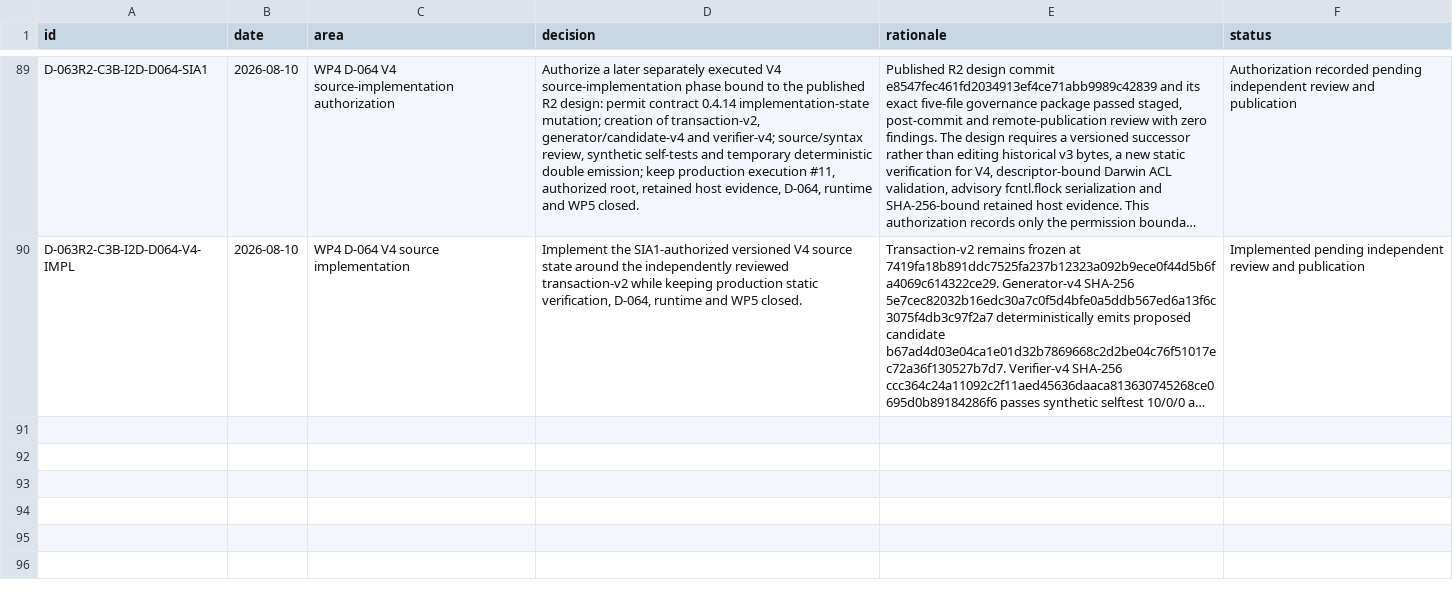
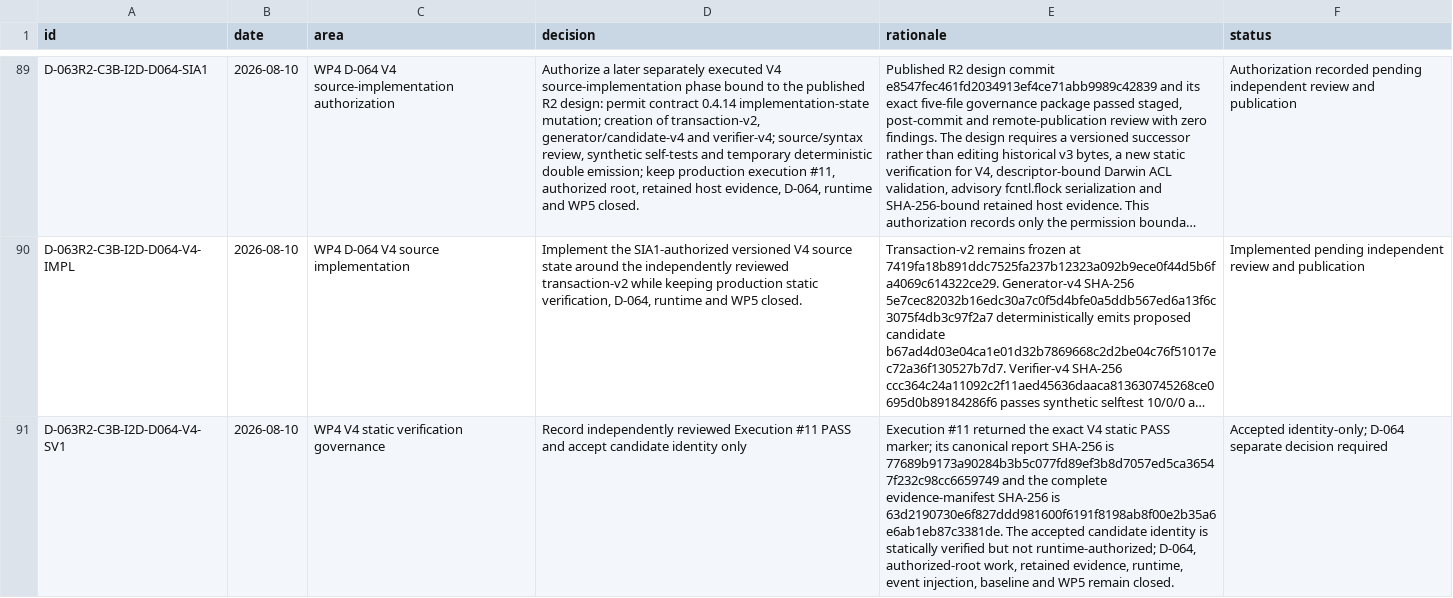
Before and after one commit to Zartharas/mission-aware-satellite-cyber-recovery, a CSV file: tracker/decision_log.csv, drawn as a sheet; only a part is shown, gaps mark what is left out; long unchanged cells end in …; the diff names each change by its address in the sheet, - before the commit and + after, or states it on an @@ line.

Commit message:
WP4: record D-064 v4 static verification governance

```diff
--- a/tracker/decision_log.csv
+++ b/tracker/decision_log.csv
+row 91: D-063R2-C3B-I2D-D064-V4-SV1 | 2026-08-10 | WP4 V4 static verification governance | Record independently reviewed Execution #11 PASS and accept candidate identity only | Execution #11 returned the exact V4 static PASS marker; its canonical report SHA-256 is 77689b9173a90284b3b5c077fd89ef3b8d7057ed5ca36547f232c98cc6659749 and the complete evidence-manifest SHA-256 is 63d2190730e6f827ddd981600f6191f8198ab8f00e2b35a6e6ab1eb87c3381de. The accepted candidate identity is statically verified but not runtime-authorized; D-064, authorized-root work, retained evidence, runtime, event injection, baseline and WP5 remain closed. | Accepted identity-only; D-064 separate decision required
```
Also changed, not shown: tracker/work_packages.csv, 4 other files.
